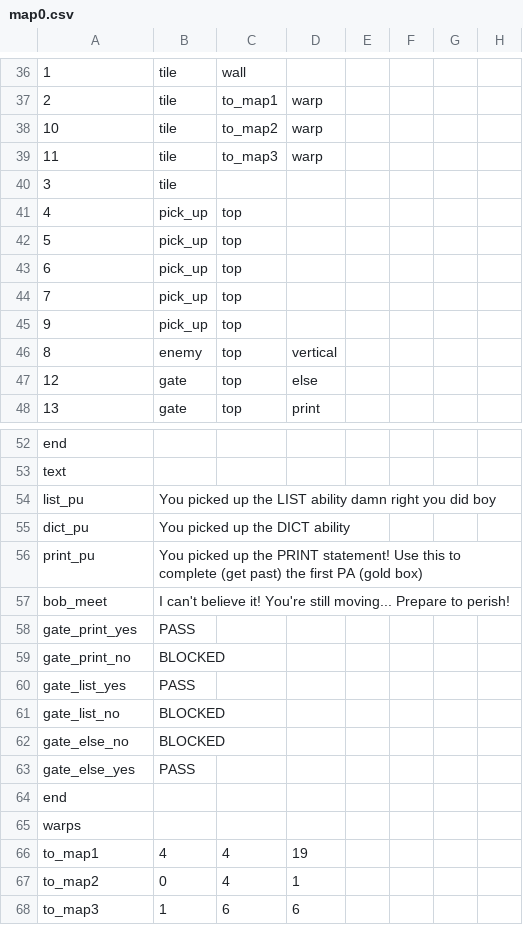
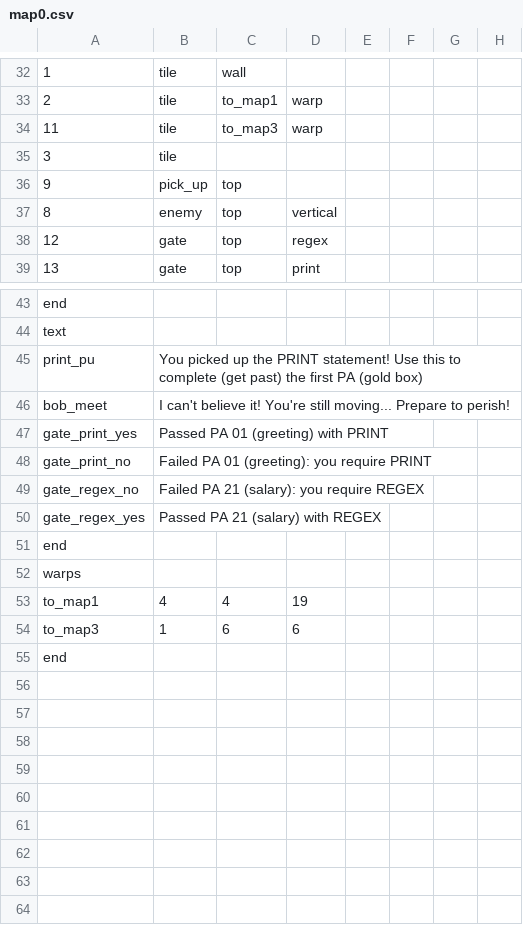
Before and after one commit to AdmiralSbs/GameProject, a CSV file: maps/map0.csv, drawn as a sheet; only a part is shown, gaps mark what is left out; the shorter side is filled out with more unchanged rows; removed rows and columns are numbered as before the commit, all else as after; the diff covers the shown part only; the diff names each change by its address in the sheet, - before the commit and + after, or states it on an @@ line.

```diff
--- a/maps/map0.csv
+++ b/maps/map0.csv
-row 38: 10 | tile | to_map2 | warp
-row 41: 4 | pick_up | top
-row 42: 5 | pick_up | top
-row 43: 6 | pick_up | top
-row 44: 7 | pick_up | top
-D38: else
+D38: regex
-row 54: list_pu | You picked up the LIST ability damn right you did boy
-row 55: dict_pu | You picked up the DICT ability
-B47: PASS
+B47: Passed PA 01 (greeting) with PRINT
-B48: BLOCKED
+B48: Failed PA 01 (greeting): you require PRINT
-row 60: gate_list_yes | PASS
-row 61: gate_list_no | BLOCKED
-row 62: gate_else_no | BLOCKED
-row 63: gate_else_yes | PASS
+row 49: gate_regex_no | Failed PA 21 (salary): you require REGEX
+row 50: gate_regex_yes | Passed PA 21 (salary) with REGEX
-row 67: to_map2 | 0 | 4 | 1
```
Also changed, not shown: 4 removed rows and 5 edited cells elsewhere in this file, maps/map1.csv, maps/map2.csv, 9 other files.
